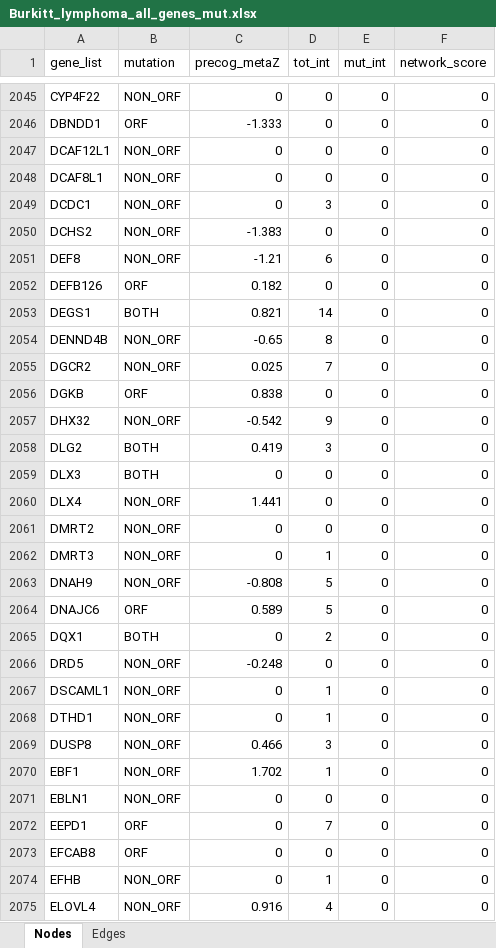
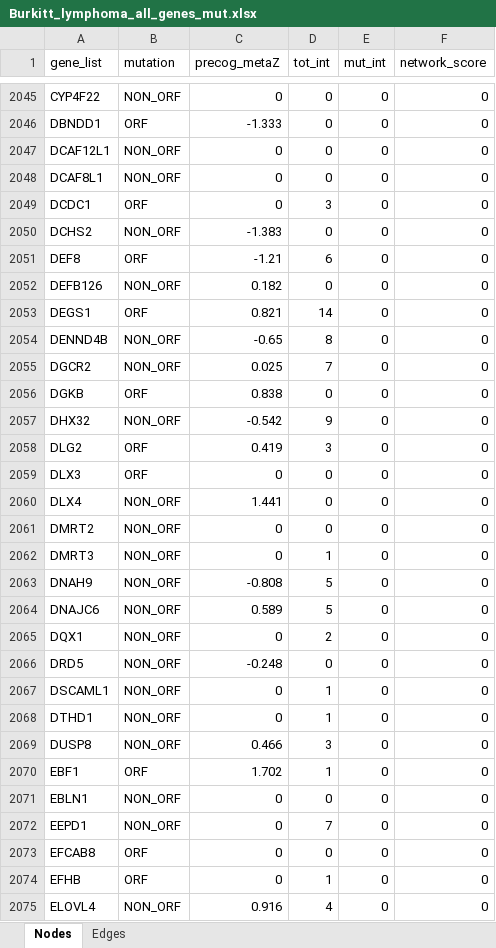
Before and after one commit to ingmbioinfo/cancerhubs, an Excel workbook: result/interactions_download/Burkitt_lymphoma_all_genes_mut.xlsx, sheet Nodes, drawn as a sheet; only a part is shown, gaps mark what is left out; values as stored, in another font and other column widths than the file's, no borders; the diff covers the shown part only; the diff names each change by its address in the sheet, - before the commit and + after, or states it on an @@ line.

Commit message:
added only mutated xlsx

```diff
--- a/result/interactions_download/Burkitt_lymphoma_all_genes_mut.xlsx (sheet Nodes)
+++ b/result/interactions_download/Burkitt_lymphoma_all_genes_mut.xlsx (sheet Nodes)
-B2049 (mutation): NON_ORF
+B2049 (mutation): ORF
-B2051 (mutation): NON_ORF
+B2051 (mutation): ORF
-B2052 (mutation): ORF
+B2052 (mutation): NON_ORF
-B2053 (mutation): BOTH
+B2053 (mutation): ORF
-B2058:B2059 (mutation): BOTH
+B2058:B2059 (mutation): ORF
-B2064 (mutation): ORF
+B2064 (mutation): NON_ORF
-B2065 (mutation): BOTH
+B2065 (mutation): NON_ORF
-B2070 (mutation): NON_ORF
+B2070 (mutation): ORF
-B2072 (mutation): ORF
+B2072 (mutation): NON_ORF
-B2074 (mutation): NON_ORF
+B2074 (mutation): ORF
```
Also changed, not shown: 1096 edited cells elsewhere in this sheet, result/interactions_download/Burkitt_lymphoma_precog.xlsx, result/interactions_download/Colon_cancer_precog.xlsx, 38 other files.
